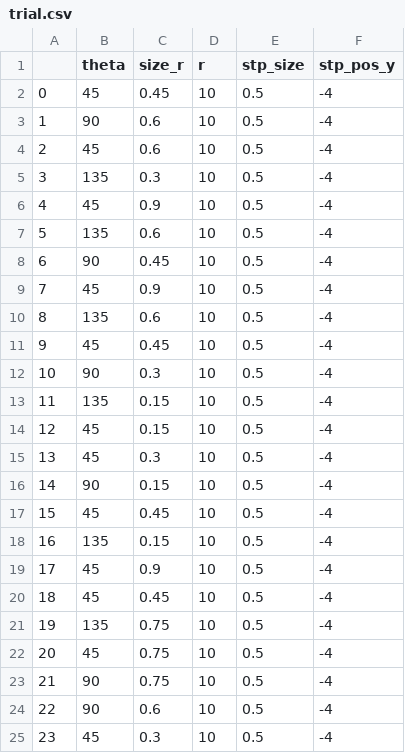
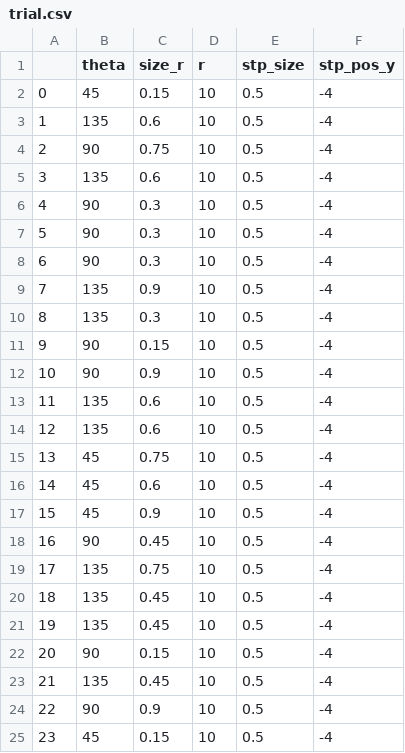
Before and after one commit to zhebushipinyin/space2, a CSV file: trial.csv, drawn as a sheet; only a part is shown; the diff covers the shown part only.

```diff
--- a/trial.csv
+++ b/trial.csv
@@ -1,25 +1,25 @@
 ,theta,size_r,r,stp_size,stp_pos_y
-0,45,0.45,10,0.5,-4
-1,90,0.6,10,0.5,-4
-2,45,0.6,10,0.5,-4
-3,135,0.3,10,0.5,-4
-4,45,0.9,10,0.5,-4
-5,135,0.6,10,0.5,-4
-6,90,0.45,10,0.5,-4
-7,45,0.9,10,0.5,-4
-8,135,0.6,10,0.5,-4
-9,45,0.45,10,0.5,-4
-10,90,0.3,10,0.5,-4
-11,135,0.15,10,0.5,-4
-12,45,0.15,10,0.5,-4
-13,45,0.3,10,0.5,-4
-14,90,0.15,10,0.5,-4
-15,45,0.45,10,0.5,-4
-16,135,0.15,10,0.5,-4
-17,45,0.9,10,0.5,-4
-18,45,0.45,10,0.5,-4
-19,135,0.75,10,0.5,-4
-20,45,0.75,10,0.5,-4
-21,90,0.75,10,0.5,-4
-22,90,0.6,10,0.5,-4
-23,45,0.3,10,0.5,-4
+0,45,0.15,10,0.5,-4
+1,135,0.6,10,0.5,-4
+2,90,0.75,10,0.5,-4
+3,135,0.6,10,0.5,-4
+4,90,0.3,10,0.5,-4
+5,90,0.3,10,0.5,-4
+6,90,0.3,10,0.5,-4
+7,135,0.9,10,0.5,-4
+8,135,0.3,10,0.5,-4
+9,90,0.15,10,0.5,-4
+10,90,0.9,10,0.5,-4
+11,135,0.6,10,0.5,-4
+12,135,0.6,10,0.5,-4
+13,45,0.75,10,0.5,-4
+14,45,0.6,10,0.5,-4
+15,45,0.9,10,0.5,-4
+16,90,0.45,10,0.5,-4
+17,135,0.75,10,0.5,-4
+18,135,0.45,10,0.5,-4
+19,135,0.45,10,0.5,-4
+20,90,0.15,10,0.5,-4
+21,135,0.45,10,0.5,-4
+22,90,0.9,10,0.5,-4
+23,45,0.15,10,0.5,-4
```
Also changed, not shown: 102 edited cells elsewhere in this file, 6 other files.
